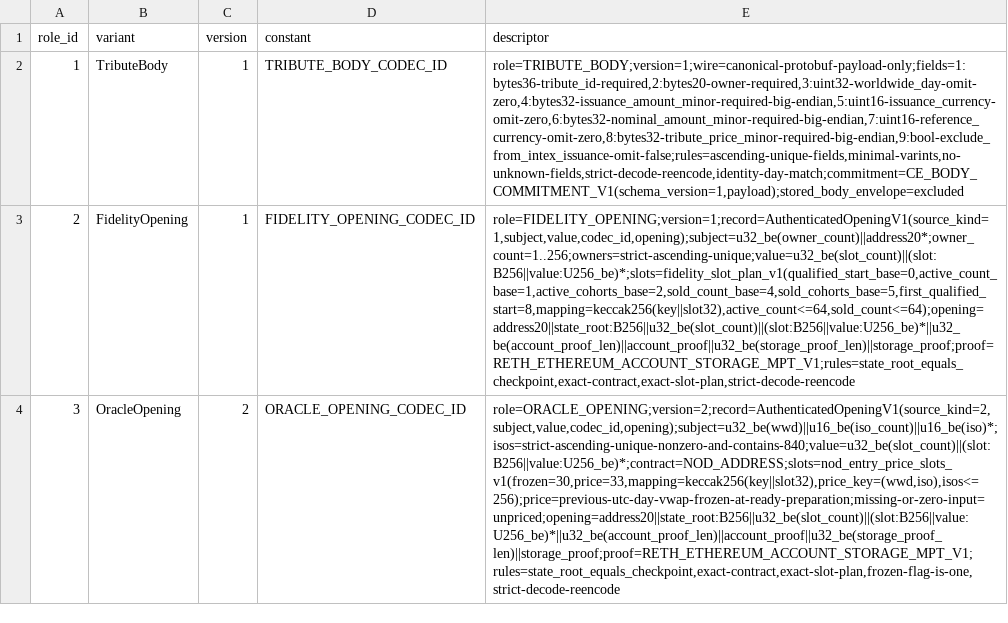
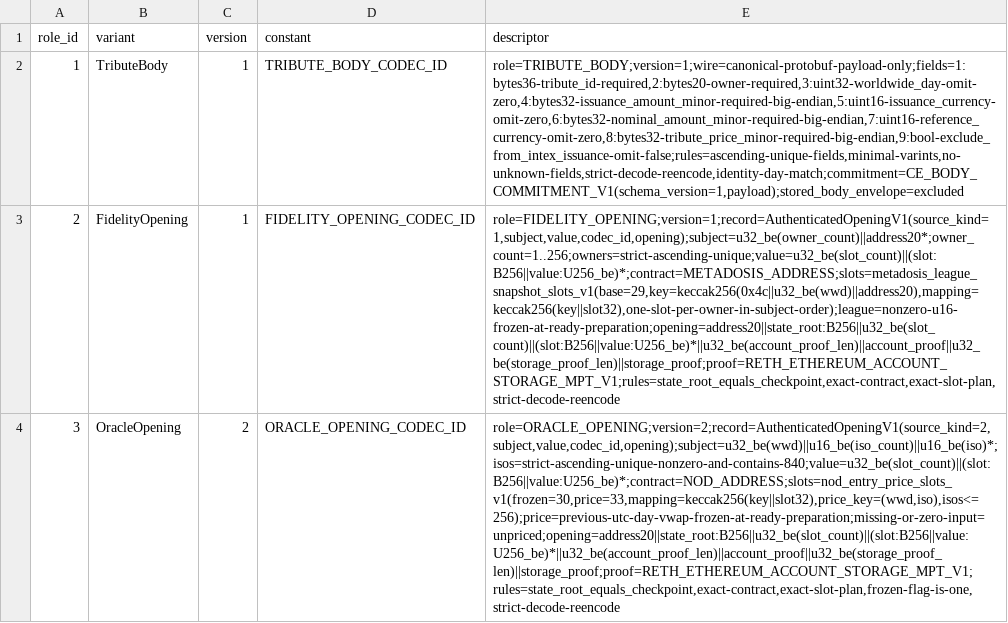
Before and after one commit to outbe/outbe-chain, a TSV file: crates/system/ocomp-protocol/registry/input-codecs-v1.tsv, drawn as a sheet; the diff names each change by its address in the sheet, - before the commit and + after, or states it on an @@ line.

Commit message:
refactor: drop pre-registry and duplicate metadosis storage

```diff
--- a/crates/system/ocomp-protocol/registry/input-codecs-v1.tsv
+++ b/crates/system/ocomp-protocol/registry/input-codecs-v1.tsv
-E3 (descriptor): role=FIDELITY_OPENING;version=1;record=AuthenticatedOpeningV1(source_kind=1,subject,value,codec_id,opening);subject=u32_be(owner_count)||address20*;owner_count=1..256;owners=strict-ascending-unique;value=u32_be(slot_count)||(slot:B256||value:U256_be)*;slots=fidelity_slot_plan_v1(qualified_start_base=0,active_count_base=1,active_cohorts_base=2,sold_count_base=4,sold_cohorts_base=5,first_qualified_start=8,mapping=keccak256(key||slot32),active_count<=64,sold_count<=64);opening=address20||state_root:B256||u32_be(slot_count)||(slot:B256||value:U256_be)*||u32_be(account_proof_len)||account_proof||u32_be(storage_proof_len)||storage_proof;proof=RETH_ETHEREUM_ACCOUNT_STORAGE_MPT_V1;rules=state_root_equals_checkpoint,exact-contract,exact-slot-plan,strict-decode-reencode
+E3 (descriptor): role=FIDELITY_OPENING;version=1;record=AuthenticatedOpeningV1(source_kind=1,subject,value,codec_id,opening);subject=u32_be(owner_count)||address20*;owner_count=1..256;owners=strict-ascending-unique;value=u32_be(slot_count)||(slot:B256||value:U256_be)*;contract=METADOSIS_ADDRESS;slots=metadosis_league_snapshot_slots_v1(base=29,key=keccak256(0x4c||u32_be(wwd)||address20),mapping=keccak256(key||slot32),one-slot-per-owner-in-subject-order);league=nonzero-u16-frozen-at-ready-preparation;opening=address20||state_root:B256||u32_be(slot_count)||(slot:B256||value:U256_be)*||u32_be(account_proof_len)||account_proof||u32_be(storage_proof_len)||storage_proof;proof=RETH_ETHEREUM_ACCOUNT_STORAGE_MPT_V1;rules=state_root_equals_checkpoint,exact-contract,exact-slot-plan,strict-decode-reencode
```
Also changed, not shown: 29 other files.
